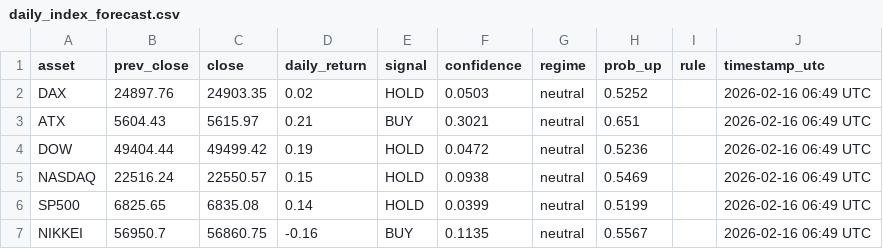
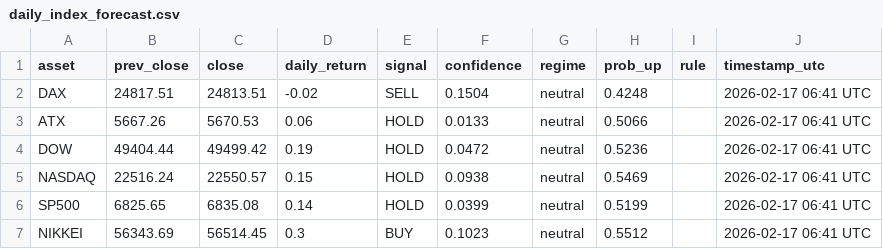
Before and after one commit to Hst332/2026Indizes, a CSV file: forecasts/daily_index_forecast.csv, drawn as a sheet.

Commit message:
Daily index forecast

```diff
--- a/forecasts/daily_index_forecast.csv
+++ b/forecasts/daily_index_forecast.csv
@@ -1,7 +1,7 @@
 asset,prev_close,close,daily_return,signal,confidence,regime,prob_up,rule,timestamp_utc
-DAX,24897.76,24903.35,0.02,HOLD,0.0503,neutral,0.5252,,2026-02-16 06:49 UTC
-ATX,5604.43,5615.97,0.21,BUY,0.3021,neutral,0.651,,2026-02-16 06:49 UTC
-DOW,49404.44,49499.42,0.19,HOLD,0.0472,neutral,0.5236,,2026-02-16 06:49 UTC
-NASDAQ,22516.24,22550.57,0.15,HOLD,0.0938,neutral,0.5469,,2026-02-16 06:49 UTC
-SP500,6825.65,6835.08,0.14,HOLD,0.0399,neutral,0.5199,,2026-02-16 06:49 UTC
-NIKKEI,56950.7,56860.75,-0.16,BUY,0.1135,neutral,0.5567,,2026-02-16 06:49 UTC
+DAX,24817.51,24813.51,-0.02,SELL,0.1504,neutral,0.4248,,2026-02-17 06:41 UTC
+ATX,5667.26,5670.53,0.06,HOLD,0.0133,neutral,0.5066,,2026-02-17 06:41 UTC
+DOW,49404.44,49499.42,0.19,HOLD,0.0472,neutral,0.5236,,2026-02-17 06:41 UTC
+NASDAQ,22516.24,22550.57,0.15,HOLD,0.0938,neutral,0.5469,,2026-02-17 06:41 UTC
+SP500,6825.65,6835.08,0.14,HOLD,0.0399,neutral,0.5199,,2026-02-17 06:41 UTC
+NIKKEI,56343.69,56514.45,0.3,BUY,0.1023,neutral,0.5512,,2026-02-17 06:41 UTC
```
Also changed, not shown: 1 other file.
